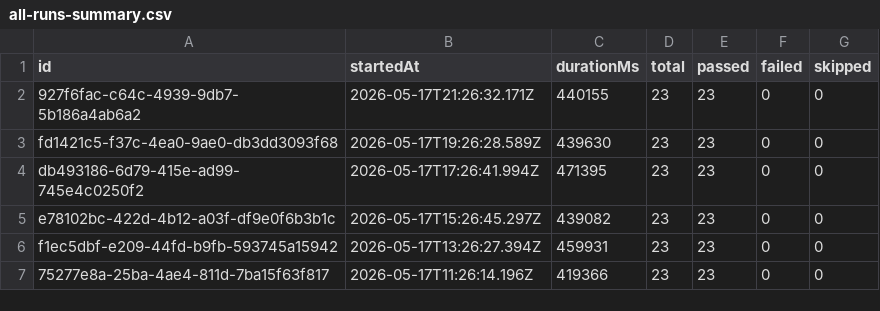
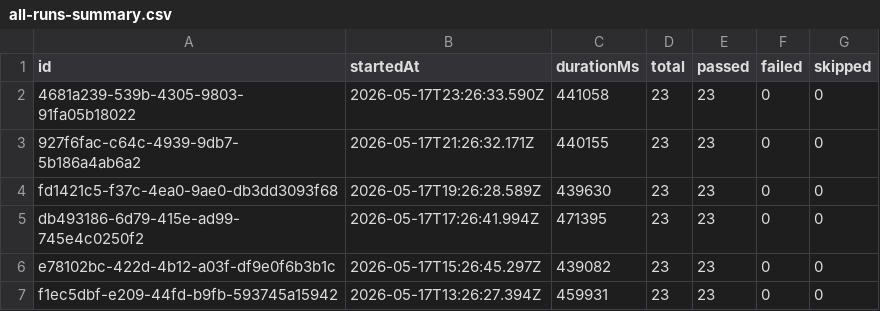
Before and after one commit to Shunyalabsai/widgets-automation, a CSV file: docs/exports/all-runs-summary.csv, drawn as a sheet; only a part is shown; the shorter side is filled out with more unchanged rows; the diff names each change by its address in the sheet, - before the commit and + after, or states it on an @@ line.

```diff
--- a/docs/exports/all-runs-summary.csv
+++ b/docs/exports/all-runs-summary.csv
+row 2: 4681a239-539b-4305-9803-91fa05b18022 | 2026-05-17T23:26:33.590Z | 441058 | 23 | 23 | 0 | 0
```
Also changed, not shown: docs/exports/current-run.csv, 2 other files.
